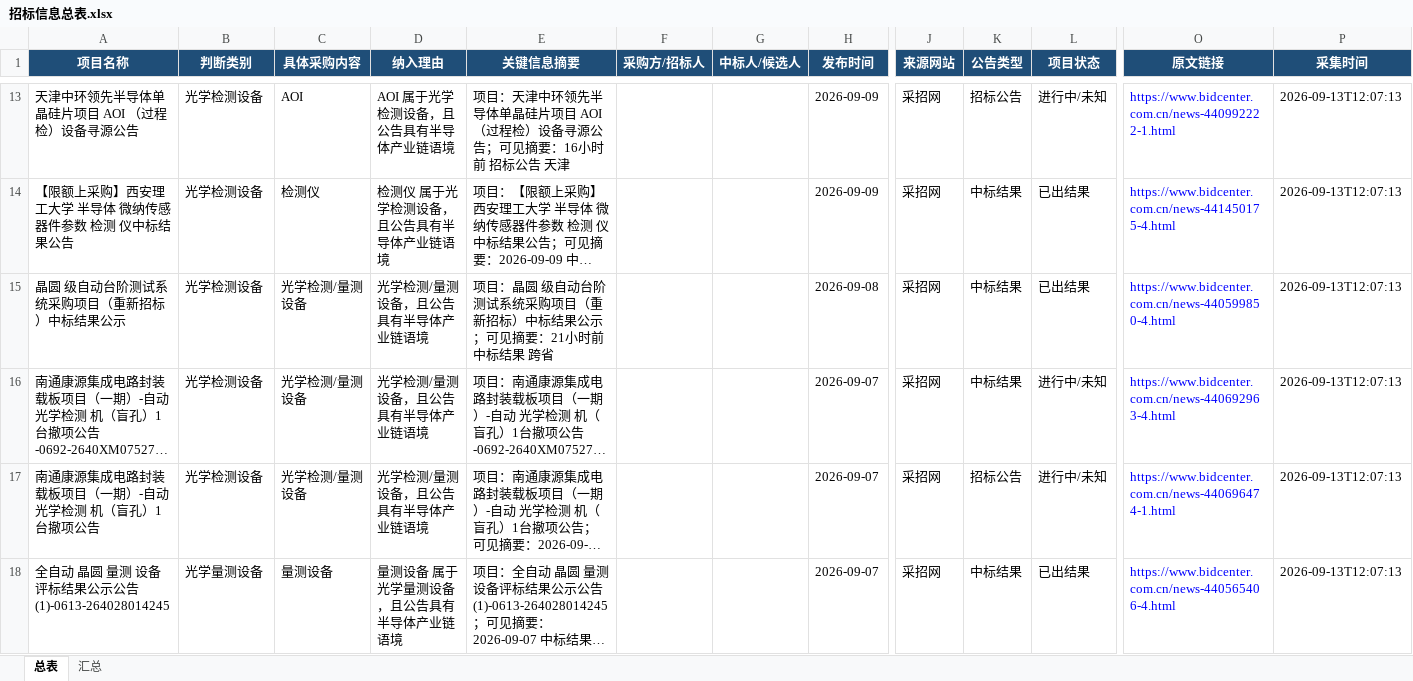
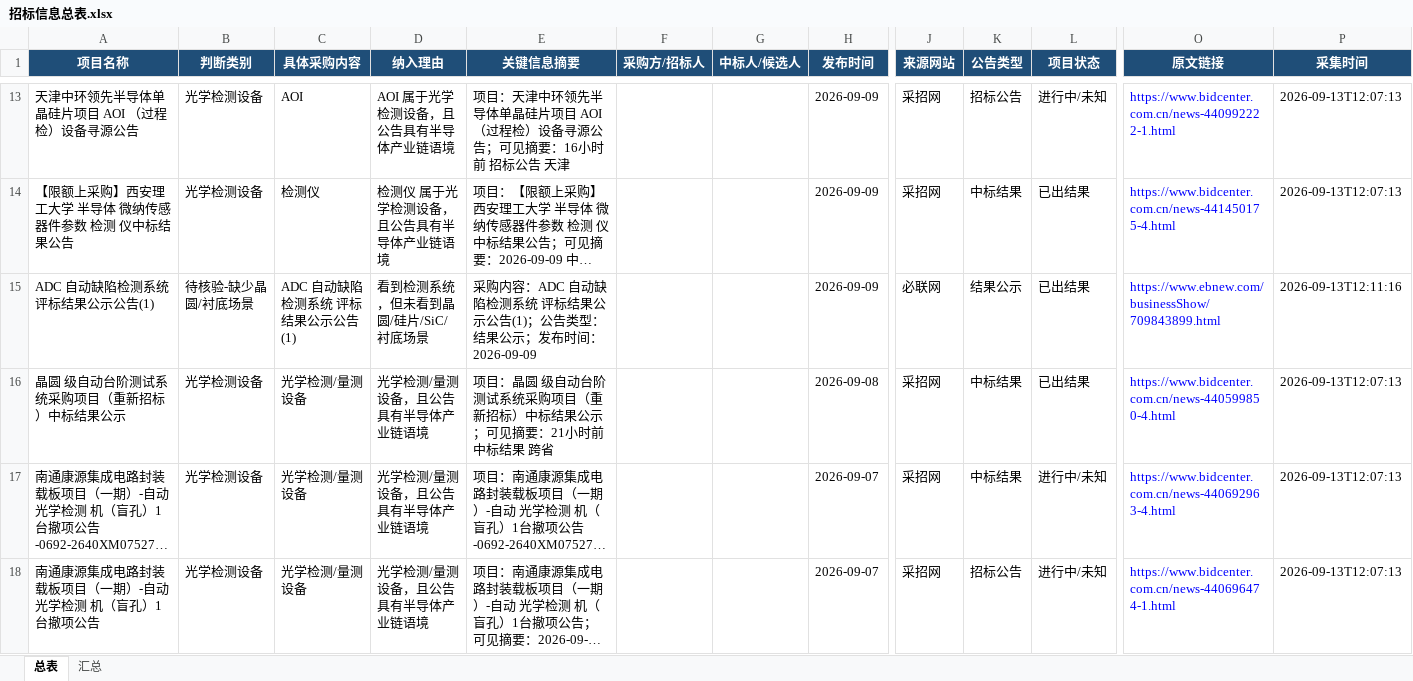
Before and after one commit to d2vs8pz7rj-create/d2vs8pz7rj-create.github.io, an Excel workbook: downloads/招标信息总表.xlsx, sheet 总表, drawn as a sheet; only a part is shown, gaps mark what is left out; the shorter side is filled out with more unchanged rows; long unchanged cells end in …; values as stored, in another font and other column widths than the file's, no borders; table styles not drawn; rows hold the shown columns only; the diff covers the shown part only; the diff names each change by its address in the sheet, - before the commit and + after, or states it on an @@ line.

Commit message:
Update downloads/招标信息总表.xlsx

```diff
--- a/downloads/招标信息总表.xlsx (sheet 总表)
+++ b/downloads/招标信息总表.xlsx (sheet 总表)
+row 15: ADC 自动缺陷检测系统 评标结果公示公告(1) | 待核验-缺少晶圆/衬底场景 | ADC 自动缺陷检测系统 评标结果公示公告(1) | 看到检测系统，但未看到晶圆/硅片/SiC/衬底场景 | 采购内容：ADC 自动缺陷检测系统 评标结果公示公告(1)；公告类型：结果公示；发布时间：2026-09-09 |  |  | 2026-09-09 | 必联网 | 结果公示 | 已出结果 | https://www.ebnew.com/businessShow/709843899.html | 2026-09-13T12:11:16
```
Also changed, not shown: 1 removed row elsewhere in this sheet, sheet 汇总.
